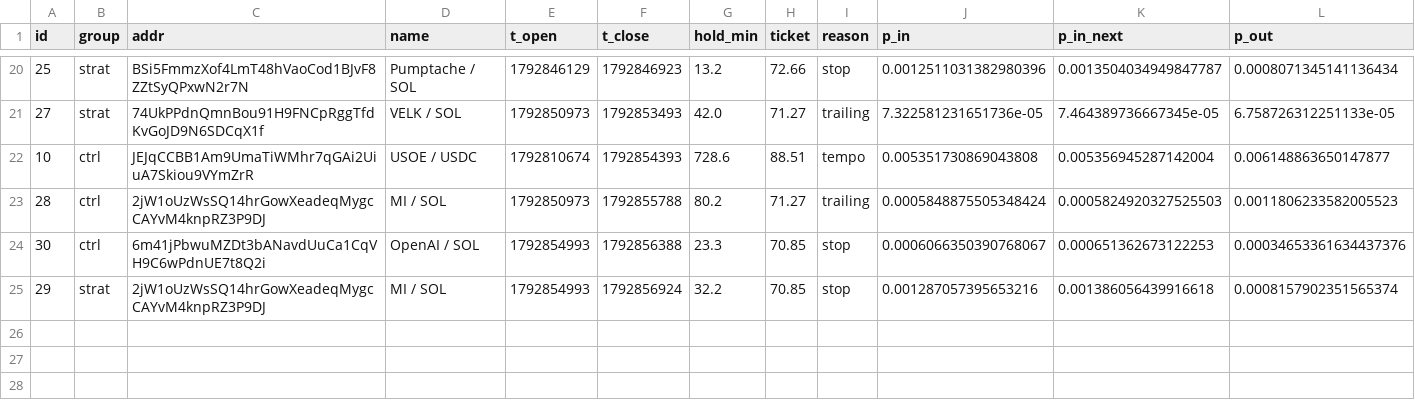
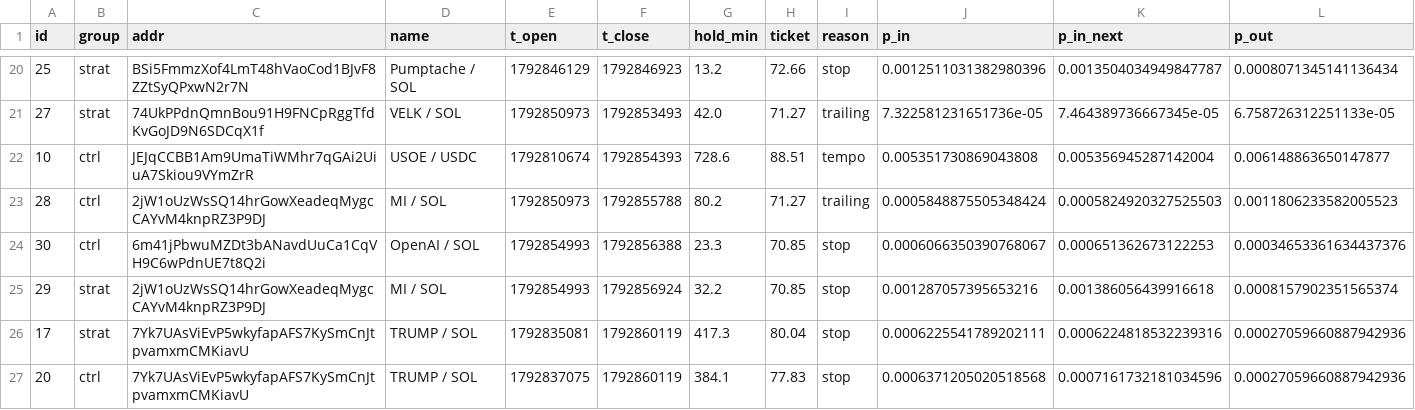
Before and after one commit to kikketta-prod/memecoin-paper, a CSV file: data/trades.csv, drawn as a sheet; only a part is shown, gaps mark what is left out; rows hold the shown columns only; the diff names each change by its address in the sheet, - before the commit and + after, or states it on an @@ line.

```diff
--- a/data/trades.csv
+++ b/data/trades.csv
+row 26: 17 | strat | 7Yk7UAsViEvP5wkyfapAFS7KySmCnJtpvamxmCMKiavU | TRUMP / SOL | 1792835081 | 1792860119 | 417.3 | 80.04 | stop | 0.0006225541789202111 | 0.0006224818532239316 | 0.00027059660887942936
+row 27: 20 | ctrl | 7Yk7UAsViEvP5wkyfapAFS7KySmCnJtpvamxmCMKiavU | TRUMP / SOL | 1792837075 | 1792860119 | 384.1 | 77.83 | stop | 0.0006371205020518568 | 0.0007161732181034596 | 0.00027059660887942936
```
Also changed, not shown: 3 other files.
